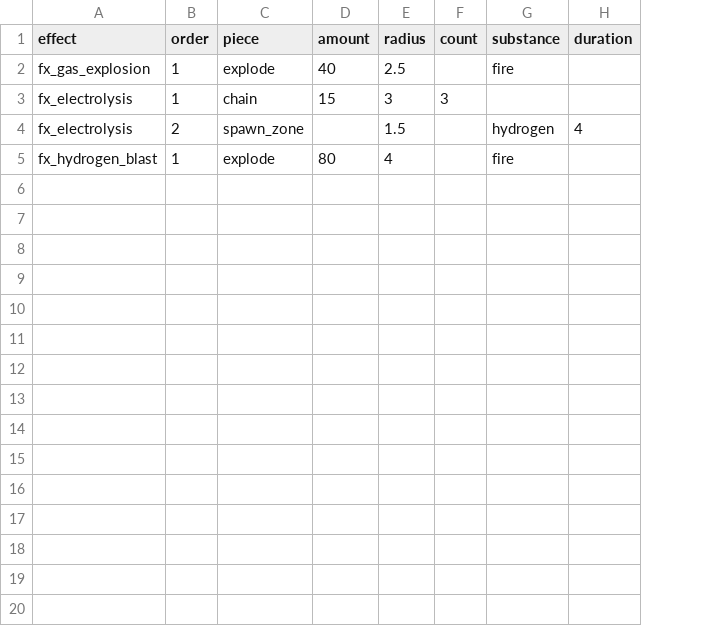
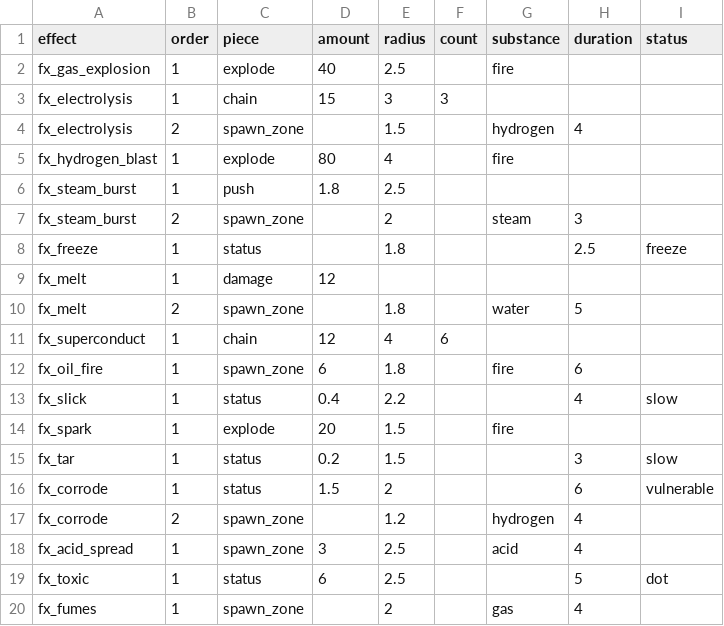
Before and after one commit to choieuihyun/First_Game, a CSV file: Assets/Resources/Data/effects.csv, drawn as a sheet; only a part is shown; the diff covers the shown part only; the diff names each change by its address in the sheet, - before the commit and + after, or states it on an @@ line.

```diff
--- a/Assets/Resources/Data/effects.csv
+++ b/Assets/Resources/Data/effects.csv
+column I (status), empty
+row 6: fx_steam_burst | 1 | push | 1.8 | 2.5
+row 7: fx_steam_burst | 2 | spawn_zone |  | 2 |  | steam | 3
+row 8: fx_freeze | 1 | status |  | 1.8 |  |  | 2.5 | freeze
+row 9: fx_melt | 1 | damage | 12
+row 10: fx_melt | 2 | spawn_zone |  | 1.8 |  | water | 5
+row 11: fx_superconduct | 1 | chain | 12 | 4 | 6
+row 12: fx_oil_fire | 1 | spawn_zone | 6 | 1.8 |  | fire | 6
+row 13: fx_slick | 1 | status | 0.4 | 2.2 |  |  | 4 | slow
+row 14: fx_spark | 1 | explode | 20 | 1.5 |  | fire
+row 15: fx_tar | 1 | status | 0.2 | 1.5 |  |  | 3 | slow
+row 16: fx_corrode | 1 | status | 1.5 | 2 |  |  | 6 | vulnerable
+row 17: fx_corrode | 2 | spawn_zone |  | 1.2 |  | hydrogen | 4
+row 18: fx_acid_spread | 1 | spawn_zone | 3 | 2.5 |  | acid | 4
+row 19: fx_toxic | 1 | status | 6 | 2.5 |  |  | 5 | dot
+row 20: fx_fumes | 1 | spawn_zone |  | 2 |  | gas | 4
```
Also changed, not shown: 10 added rows elsewhere in this file, Assets/Resources/Data/balance.csv, Assets/Resources/Data/enemies.csv, 37 other files.
